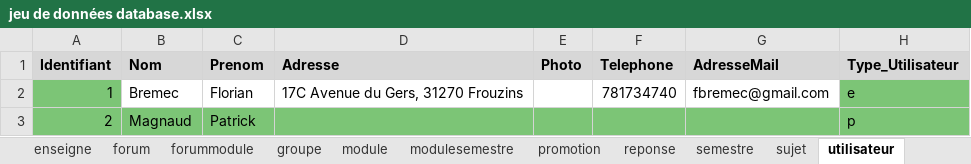
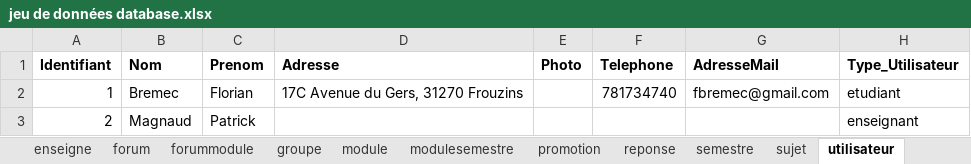
Before and after one commit to ValentinArg/PETUT, an Excel workbook: Database/jeu de données database.xlsx, sheet utilisateur, drawn as a sheet; values as stored, in another font and other column widths than the file's, no borders; the diff names each change by its address in the sheet, - before the commit and + after, or states it on an @@ line.

```diff
--- a/Database/jeu de données database.xlsx (sheet utilisateur)
+++ b/Database/jeu de données database.xlsx (sheet utilisateur)
-A1:H1 fill: #D7D7D7
+A1:H1 fill: none
-A2 fill: #7CC576
+A2 fill: none
-H2 (Type_Utilisateur): e
+H2 (Type_Utilisateur): etudiant
-H2 fill: #7CC576
+H2 fill: none
-A3:H3 fill: #7CC576
+A3:H3 fill: none
-H3 (Type_Utilisateur): p
+H3 (Type_Utilisateur): enseignant
```
Also changed, not shown: sheet forum, sheet semestre, sheet forummodule, sheet module, sheet sujet, sheet promotion, 3 more sheets.
